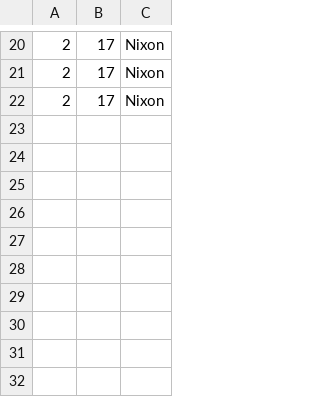
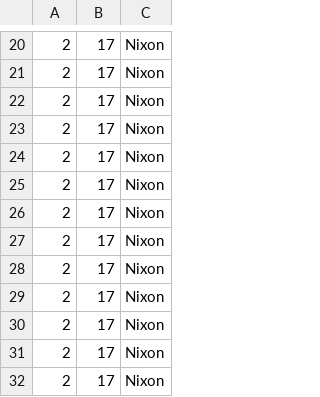
Before and after one commit to Oksivut/C-Users-user-Desktop-Java-7-Homework, a CSV file: productsInShopCSV.csv, drawn as a sheet; only a part is shown, gaps mark what is left out.

```diff
--- a/productsInShopCSV.csv
+++ b/productsInShopCSV.csv
@@ -22 +22,11 @@
 2,17,Nixon
+2,17,Nixon
+2,17,Nixon
+2,17,Nixon
+2,17,Nixon
+2,17,Nixon
+2,17,Nixon
+2,17,Nixon
+2,17,Nixon
+2,17,Nixon
+2,17,Nixon
```
Also changed, not shown: 11 other files.
